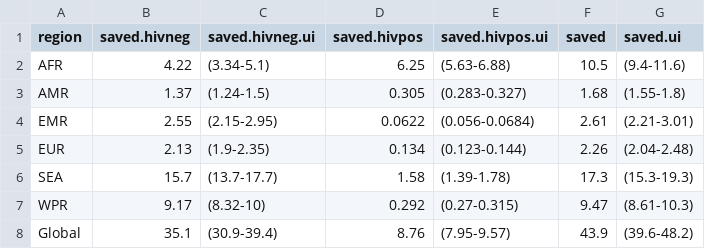
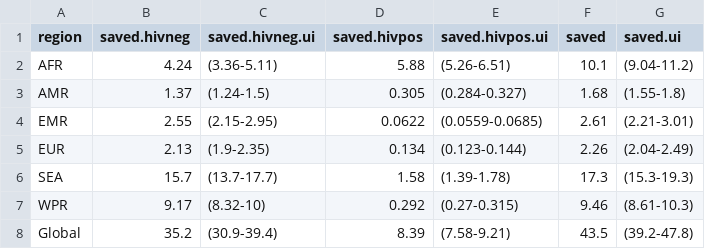
Before and after one commit to glaziou/TBreport2015, a CSV file: tab/livesSaved.csv, drawn as a sheet.

```diff
--- a/tab/livesSaved.csv
+++ b/tab/livesSaved.csv
@@ -1,8 +1,8 @@
 "region","saved.hivneg","saved.hivneg.ui","saved.hivpos","saved.hivpos.ui","saved","saved.ui"
-"AFR",4.22,"(3.34-5.1)",6.25,"(5.63-6.88)",10.5,"(9.4-11.6)"
-"AMR",1.37,"(1.24-1.5)",0.305,"(0.283-0.327)",1.68,"(1.55-1.8)"
-"EMR",2.55,"(2.15-2.95)",0.0622,"(0.056-0.0684)",2.61,"(2.21-3.01)"
-"EUR",2.13,"(1.9-2.35)",0.134,"(0.123-0.144)",2.26,"(2.04-2.48)"
+"AFR",4.24,"(3.36-5.11)",5.88,"(5.26-6.51)",10.1,"(9.04-11.2)"
+"AMR",1.37,"(1.24-1.5)",0.305,"(0.284-0.327)",1.68,"(1.55-1.8)"
+"EMR",2.55,"(2.15-2.95)",0.0622,"(0.0559-0.0685)",2.61,"(2.21-3.01)"
+"EUR",2.13,"(1.9-2.35)",0.134,"(0.123-0.144)",2.26,"(2.04-2.49)"
 "SEA",15.7,"(13.7-17.7)",1.58,"(1.39-1.78)",17.3,"(15.3-19.3)"
-"WPR",9.17,"(8.32-10)",0.292,"(0.27-0.315)",9.47,"(8.61-10.3)"
-"Global",35.1,"(30.9-39.4)",8.76,"(7.95-9.57)",43.9,"(39.6-48.2)"
+"WPR",9.17,"(8.32-10)",0.292,"(0.27-0.315)",9.46,"(8.61-10.3)"
+"Global",35.2,"(30.9-39.4)",8.39,"(7.58-9.21)",43.5,"(39.2-47.8)"
```
Also changed, not shown: output/globalSaved.csv, output/lsaved.csv, 44 other files.
